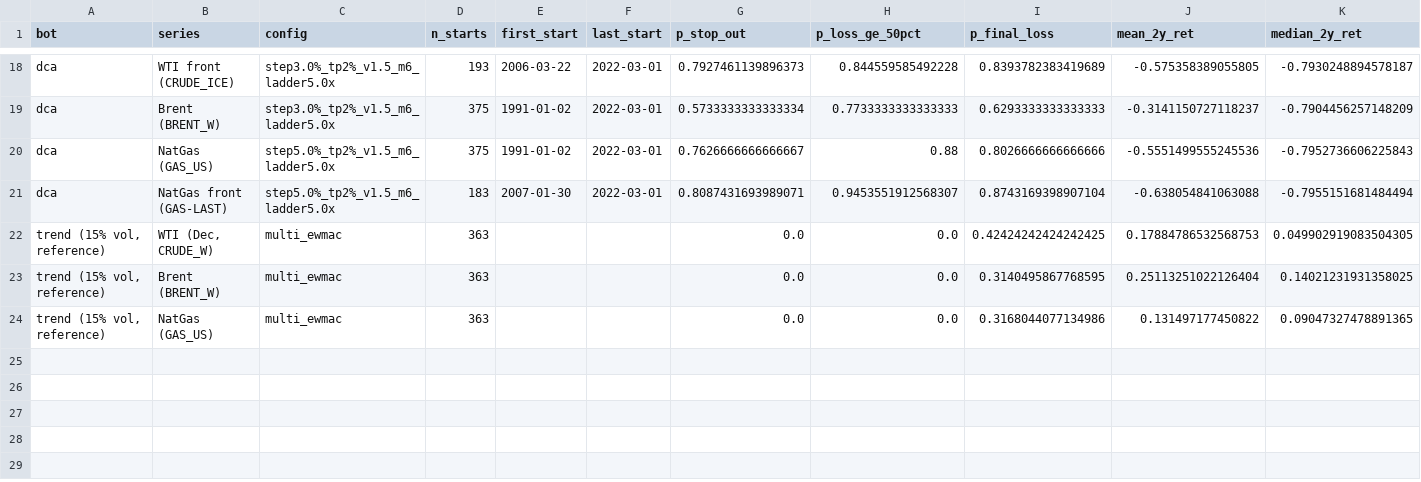
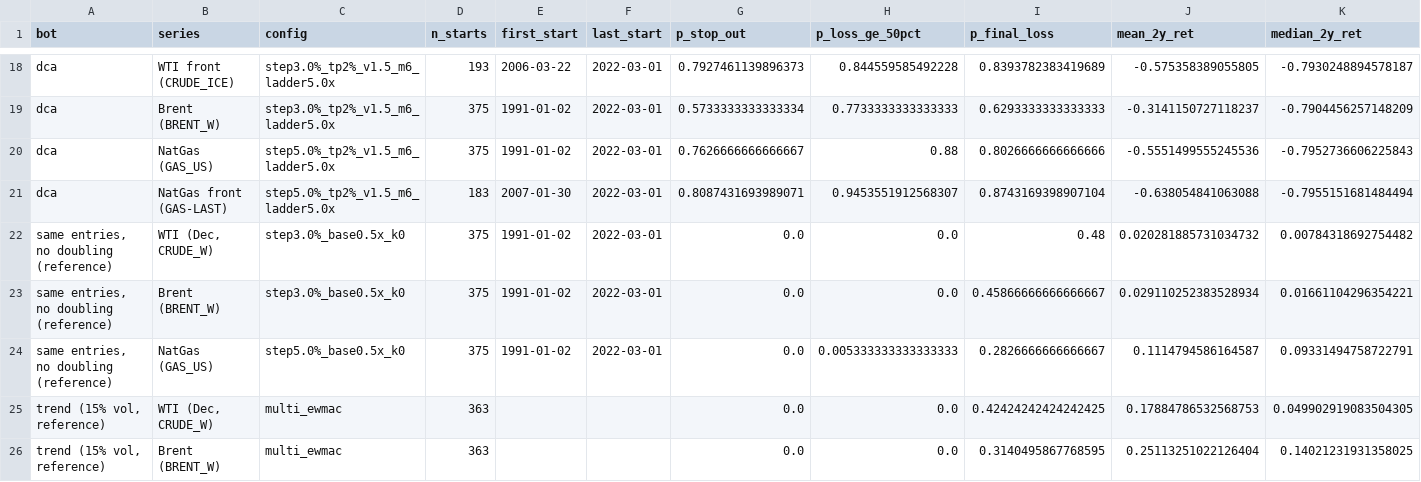
Before and after one commit to rom-wix/pages, a CSV file: oil-trading-research/results/e07_headline_ruin_stats.csv, drawn as a sheet; only a part is shown, gaps mark what is left out; the shorter side is filled out with more unchanged rows; rows hold the shown columns only; the diff names each change by its address in the sheet, - before the commit and + after, or states it on an @@ line.

```diff
--- a/oil-trading-research/results/e07_headline_ruin_stats.csv
+++ b/oil-trading-research/results/e07_headline_ruin_stats.csv
+row 22: same entries, no doubling (reference) | WTI (Dec, CRUDE_W) | step3.0%_base0.5x_k0 | 375 | 1991-01-02 | 2022-03-01 | 0.0 | 0.0 | 0.48 | 0.020281885731034732 | 0.00784318692754482
+row 23: same entries, no doubling (reference) | Brent (BRENT_W) | step3.0%_base0.5x_k0 | 375 | 1991-01-02 | 2022-03-01 | 0.0 | 0.0 | 0.45866666666666667 | 0.029110252383528934 | 0.01661104296354221
+row 24: same entries, no doubling (reference) | NatGas (GAS_US) | step5.0%_base0.5x_k0 | 375 | 1991-01-02 | 2022-03-01 | 0.0 | 0.005333333333333333 | 0.2826666666666667 | 0.1114794586164587 | 0.09331494758722791
```
Also changed, not shown: oil-trading-research/results/e07_continuous_tracks.csv, 5 other files.
